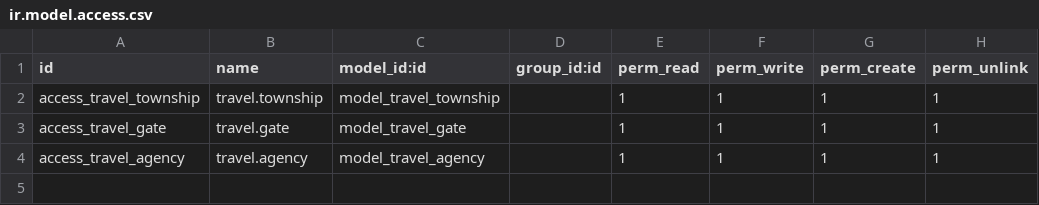
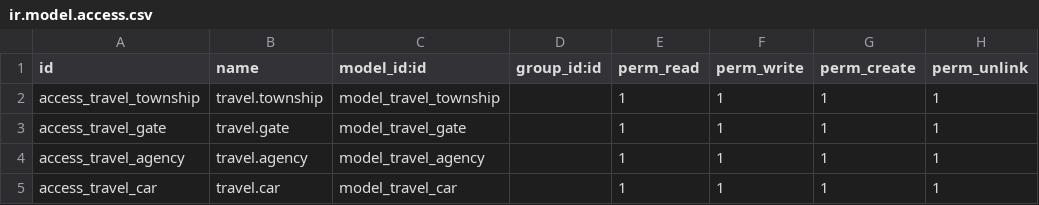
Before and after one commit to Shonn-Shonn/travel_agency, a CSV file: addons/travel/security/ir.model.access.csv, drawn as a sheet.

```diff
--- a/addons/travel/security/ir.model.access.csv
+++ b/addons/travel/security/ir.model.access.csv
@@ -4 +4,2 @@ access_travel_gate,travel.gate,model_travel_gate,,1,1,1,1
 access_travel_agency,travel.agency,model_travel_agency,,1,1,1,1
+access_travel_car,travel.car,model_travel_car,,1,1,1,1
```
Also changed, not shown: 6 other files.
